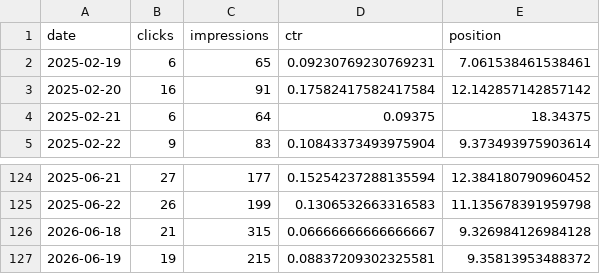
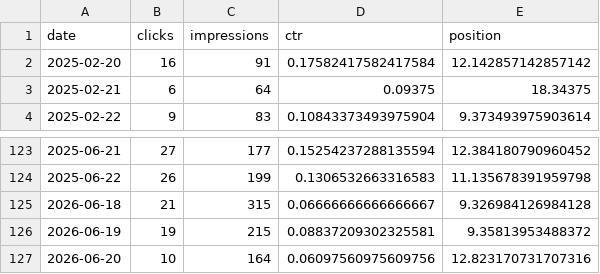
Before and after one commit to jonashildenbrand2710/landgut-seebuehne-vercel, a CSV file: docs/migration/google-search-console/search-daily.csv, drawn as a sheet; only a part is shown, gaps mark what is left out.

```diff
--- a/docs/migration/google-search-console/search-daily.csv
+++ b/docs/migration/google-search-console/search-daily.csv
@@ -1,3 +1,2 @@
 date,clicks,impressions,ctr,position
-2025-02-19,6,65,0.09230769230769231,7.061538461538461
 2025-02-20,16,91,0.17582417582417584,12.142857142857142
@@ -127 +126,2 @@ date,clicks,impressions,ctr,position
 2026-06-19,19,215,0.08837209302325581,9.35813953488372
+2026-06-20,10,164,0.06097560975609756,12.823170731707316
```
Also changed, not shown: docs/migration/google-search-console/search-device.csv, docs/migration/google-search-console/search-page-query.csv, 9 other files.
